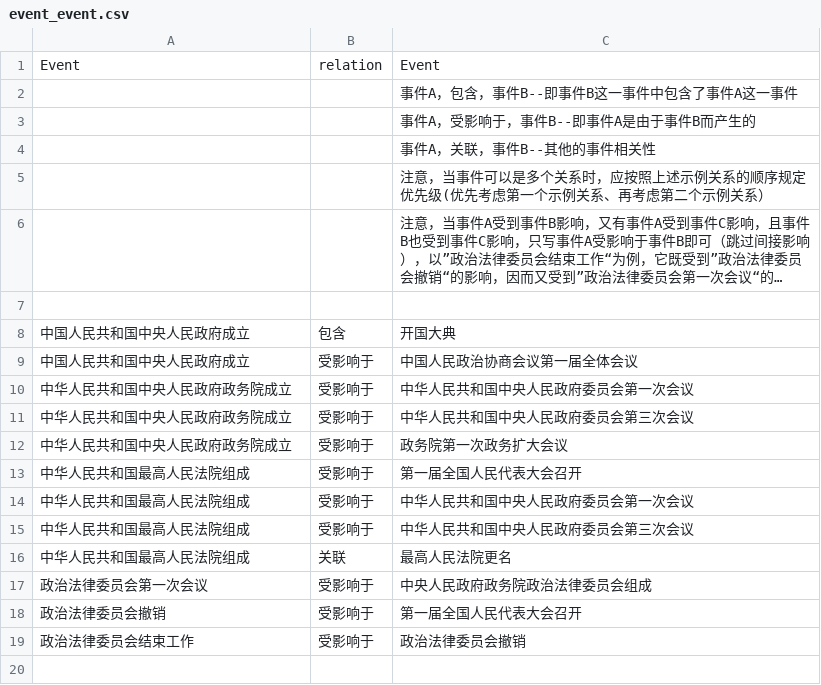
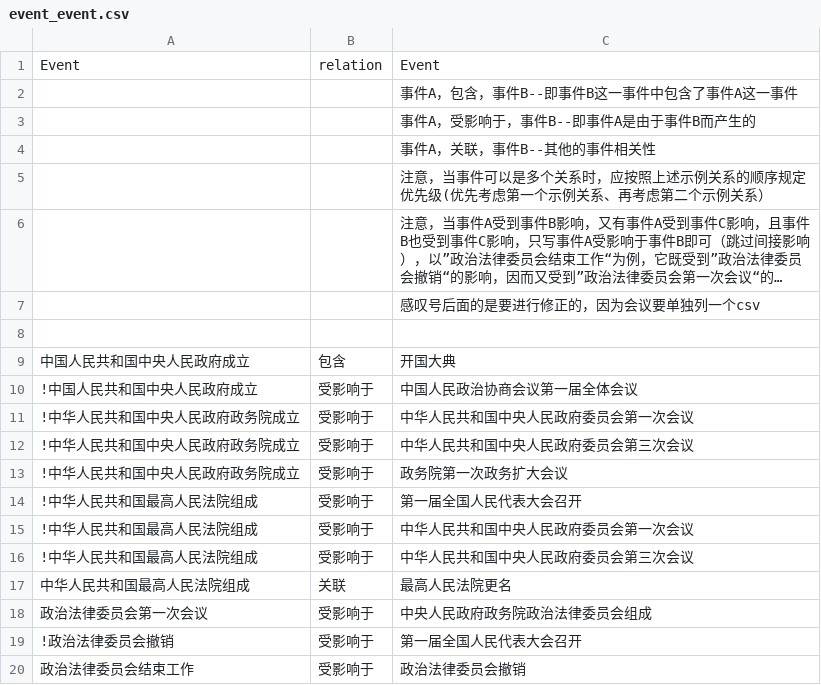
Before and after one commit to jufengyuan-road-kindergarten/VisualizationPlatform, a CSV file: 社会主义革命和建设时期/1.基本完成社会主义改造时期/event_event.csv, drawn as a sheet; long unchanged cells end in …; addresses are those after the commit; the diff names each change by its address in the sheet, - before the commit and + after, or states it on an @@ line.

```diff
--- a/社会主义革命和建设时期/1.基本完成社会主义改造时期/event_event.csv
+++ b/社会主义革命和建设时期/1.基本完成社会主义改造时期/event_event.csv
+row 7:  |  | 感叹号后面的是要进行修正的，因为会议要单独列一个csv
-A10: 中国人民共和国中央人民政府成立
+A10: !中国人民共和国中央人民政府成立
-A11:A13: 中华人民共和国中央人民政府政务院成立
+A11:A13: !中华人民共和国中央人民政府政务院成立
-A14:A16: 中华人民共和国最高人民法院组成
+A14:A16: !中华人民共和国最高人民法院组成
-A19: 政治法律委员会撤销
+A19: !政治法律委员会撤销
```
Also changed, not shown: 社会主义革命和建设时期/1.基本完成社会主义改造时期/event.csv, 1 other file.
